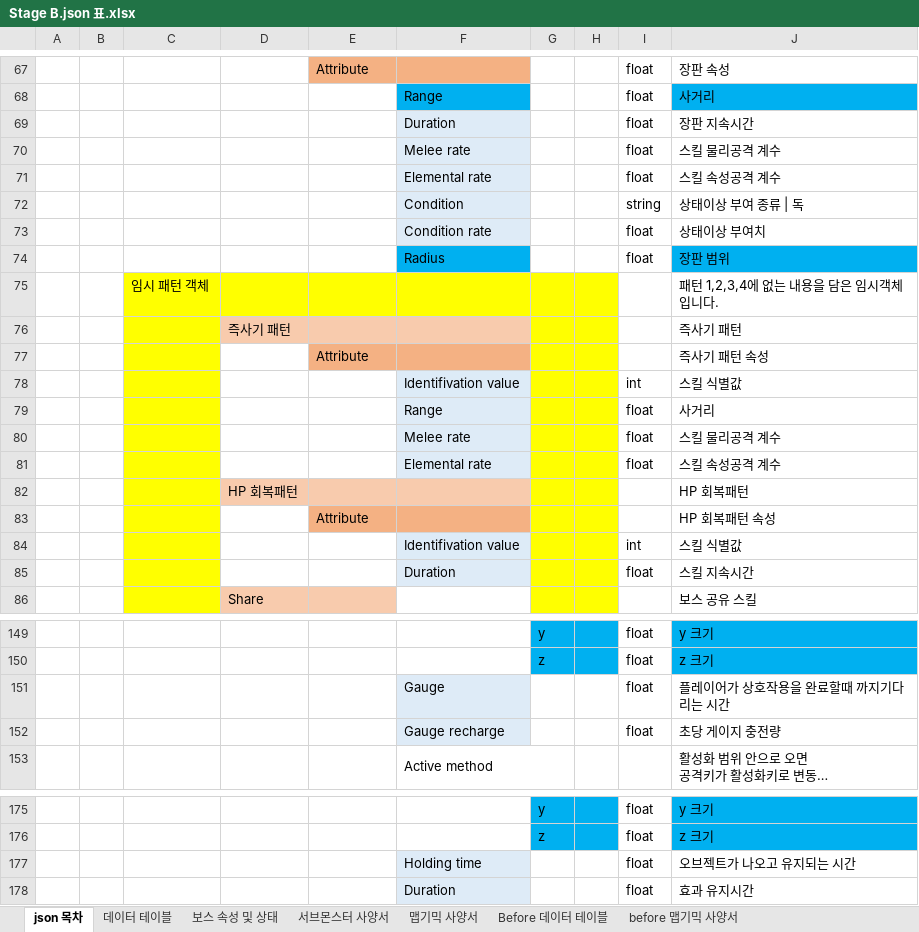
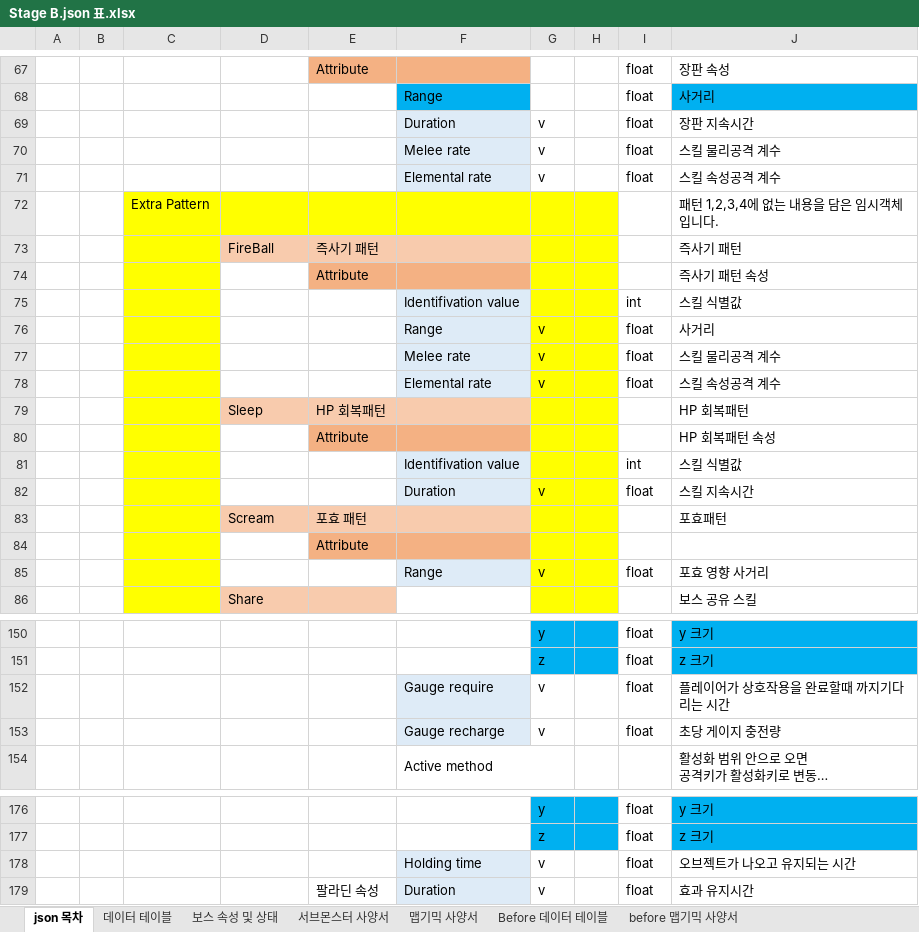
Before and after one commit to NamYoonJae/inhaPractice, an Excel workbook: FrameWork/FrameWork/data/json/Stage B.json 표.xlsx, sheet json 목차, drawn as a sheet; only a part is shown, gaps mark what is left out; long unchanged cells end in …; values as stored, in another font and other column widths than the file's, no borders; removed rows and columns are numbered as before the commit, all else as after; the diff covers the shown part only; the diff names each change by its address in the sheet, - before the commit and + after, or states it on an @@ line.

Commit message:
json 값 대부분 불러오기 완료

```diff
--- a/FrameWork/FrameWork/data/json/Stage B.json 표.xlsx (sheet json 목차)
+++ b/FrameWork/FrameWork/data/json/Stage B.json 표.xlsx (sheet json 목차)
-G69:G71: (empty)
+G69:G71: v
-row 72:  |  |  |  |  | Condition |  |  | string | 상태이상 부여 종류 | 독
-row 73:  |  |  |  |  | Condition rate |  |  | float | 상태이상 부여치
-row 74:  |  |  |  |  | Radius |  |  | float | 장판 범위
-C72: 임시 패턴 객체
+C72: Extra Pattern
-row 76:  |  |  | 즉사기 패턴 |  |  |  |  |  | 즉사기 패턴
+row 73:  |  |  | FireBall | 즉사기 패턴 |  |  |  |  | 즉사기 패턴
-G76:G78: (empty)
+G76:G78: v
-row 82:  |  |  | HP 회복패턴 |  |  |  |  |  | HP 회복패턴
+row 79:  |  |  | Sleep | HP 회복패턴 |  |  |  |  | HP 회복패턴
-G82: (empty)
+G82: v
+row 83:  |  |  | Scream | 포효 패턴 |  |  |  |  | 포효패턴
+row 84:  |  |  |  | Attribute
+row 85:  |  |  |  |  | Range | v |  | float | 포효 영향 사거리
-F152: Gauge
+F152: Gauge require
-G152:G153: (empty)
+G152:G153: v
-G178:G179: (empty)
+G178:G179: v
-E179: (empty)
+E179: 팔라딘 속성
```
Also changed, not shown: 2 added rows, 1 removed row, 50 edited cells and cell formats elsewhere in this sheet, FrameWork/FrameWork/data/json/Attribute Chracter.json 표.xlsx, 13 other files.
